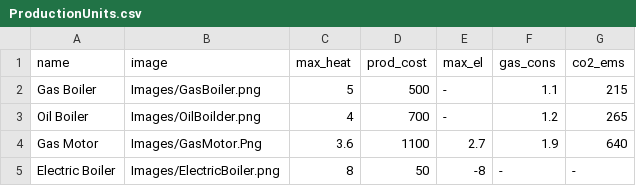
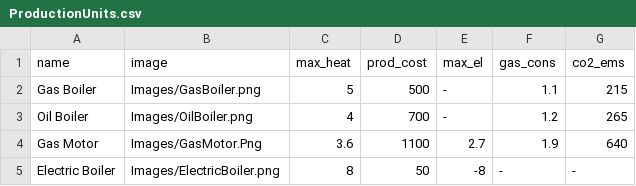
Before and after one commit to SDU-Sem2Group18/SemesterProject2, a CSV file: Project/Data/ProductionUnits.csv, drawn as a sheet.

Commit message:
Continued working on grid/unit view

```diff
--- a/Project/Data/ProductionUnits.csv
+++ b/Project/Data/ProductionUnits.csv
@@ -2,3 +2,3 @@ name,image,max_heat,prod_cost,max_el,gas_cons,co2_ems
 Gas Boiler,Images/GasBoiler.png,5,500,-,1.1,215
-Oil Boiler,Images/OilBoilder.png,4,700,-,1.2,265
+Oil Boiler,Images/OilBoiler.png,4,700,-,1.2,265
 Gas Motor,Images/GasMotor.Png,3.6,1100,2.7,1.9,640
```
Also changed, not shown: 9 other files.
